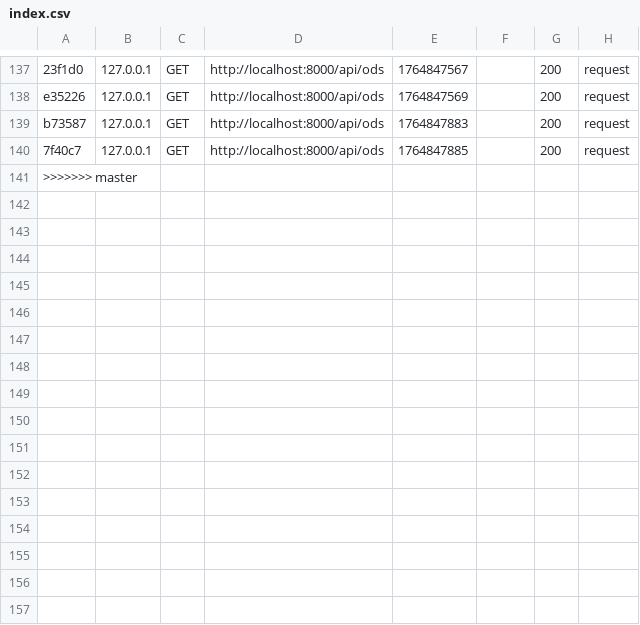
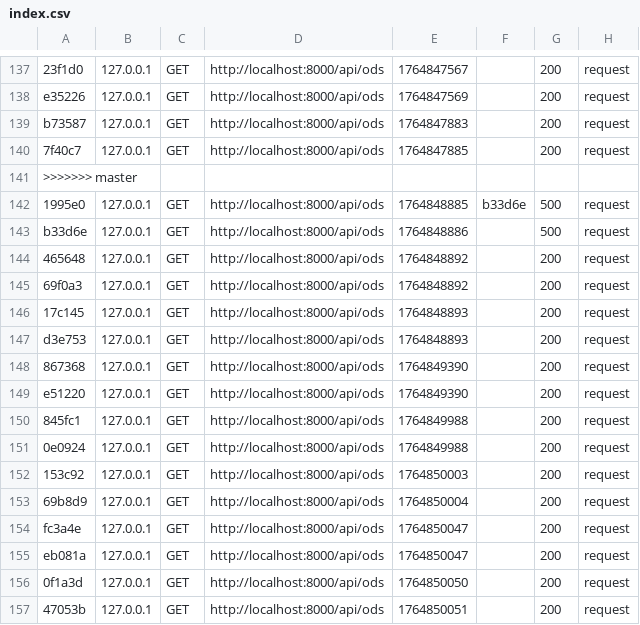
Before and after one commit to PolMelo/ODS, a CSV file: var/cache/dev/profiler/index.csv, drawn as a sheet; only a part is shown, gaps mark what is left out; the diff names each change by its address in the sheet, - before the commit and + after, or states it on an @@ line.

```diff
--- a/var/cache/dev/profiler/index.csv
+++ b/var/cache/dev/profiler/index.csv
+row 142: 1995e0 | 127.0.0.1 | GET | http://localhost:8000/api/ods | 1764848885 | b33d6e | 500 | request
+row 143: b33d6e | 127.0.0.1 | GET | http://localhost:8000/api/ods | 1764848886 |  | 500 | request
+row 144: 465648 | 127.0.0.1 | GET | http://localhost:8000/api/ods | 1764848892 |  | 200 | request
+row 145: 69f0a3 | 127.0.0.1 | GET | http://localhost:8000/api/ods | 1764848892 |  | 200 | request
+row 146: 17c145 | 127.0.0.1 | GET | http://localhost:8000/api/ods | 1764848893 |  | 200 | request
+row 147: d3e753 | 127.0.0.1 | GET | http://localhost:8000/api/ods | 1764848893 |  | 200 | request
+row 148: 867368 | 127.0.0.1 | GET | http://localhost:8000/api/ods | 1764849390 |  | 200 | request
+row 149: e51220 | 127.0.0.1 | GET | http://localhost:8000/api/ods | 1764849390 |  | 200 | request
+row 150: 845fc1 | 127.0.0.1 | GET | http://localhost:8000/api/ods | 1764849988 |  | 200 | request
+row 151: 0e0924 | 127.0.0.1 | GET | http://localhost:8000/api/ods | 1764849988 |  | 200 | request
+row 152: 153c92 | 127.0.0.1 | GET | http://localhost:8000/api/ods | 1764850003 |  | 200 | request
+row 153: 69b8d9 | 127.0.0.1 | GET | http://localhost:8000/api/ods | 1764850004 |  | 200 | request
+row 154: fc3a4e | 127.0.0.1 | GET | http://localhost:8000/api/ods | 1764850047 |  | 200 | request
+row 155: eb081a | 127.0.0.1 | GET | http://localhost:8000/api/ods | 1764850047 |  | 200 | request
+row 156: 0f1a3d | 127.0.0.1 | GET | http://localhost:8000/api/ods | 1764850050 |  | 200 | request
+row 157: 47053b | 127.0.0.1 | GET | http://localhost:8000/api/ods | 1764850051 |  | 200 | request
```
Also changed, not shown: 15 other files.
